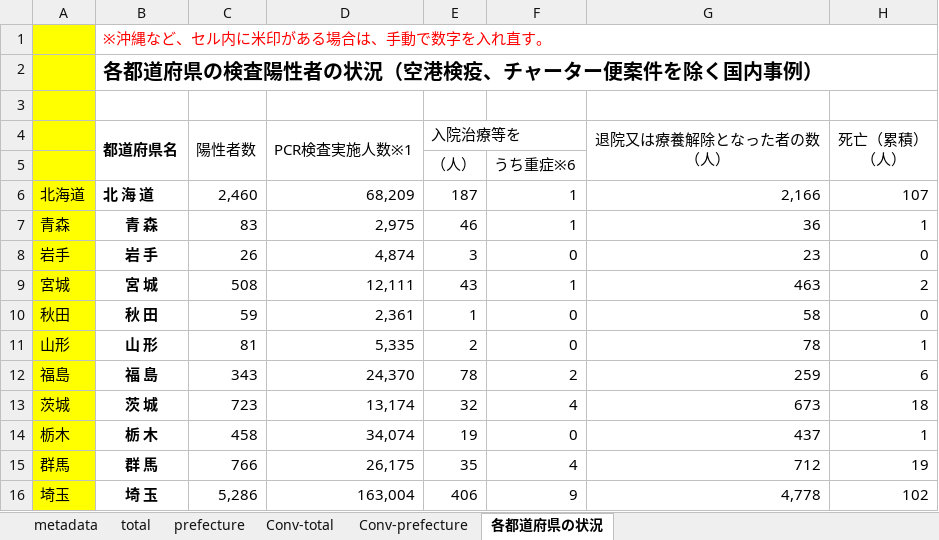
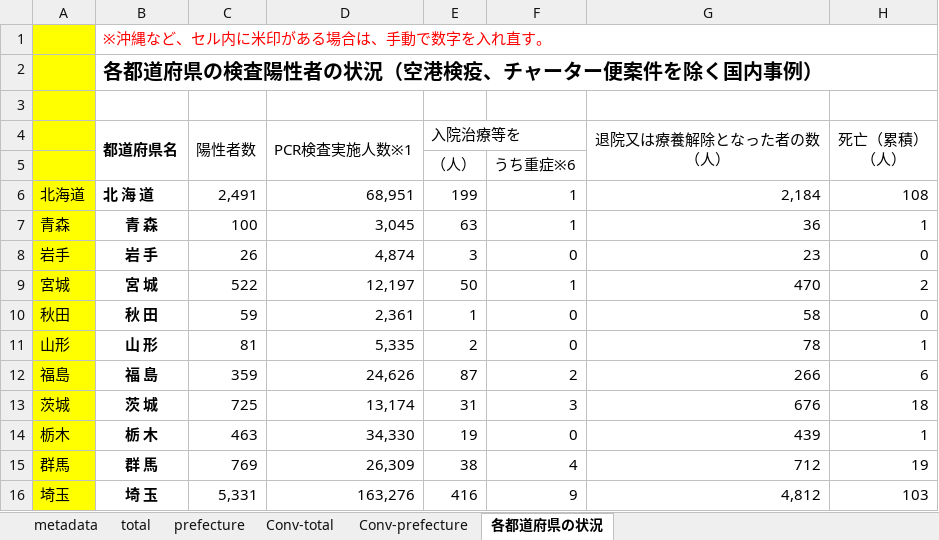
Before and after one commit to lisphilar/covid19-sir, an Excel workbook: data/japan/covid_jpn.xlsx, sheet 各都道府県の状況, drawn as a sheet; only a part is shown; values as stored, in another font and other column widths than the file's, no borders; the diff covers the shown part only; the diff names each change by its address in the sheet, - before the commit and + after, or states it on an @@ line.

```diff
--- a/data/japan/covid_jpn.xlsx (sheet 各都道府県の状況)
+++ b/data/japan/covid_jpn.xlsx (sheet 各都道府県の状況)
-C6 (陽性者数): 2,460
+C6 (陽性者数): 2,491
-D6 (PCR検査実施人数※1): 68,209
+D6 (PCR検査実施人数※1): 68,951
-E6 (入院治療等を): 187
+E6 (入院治療等を): 199
-G6 (退院又は療養解除となった者の数 （人）): 2,166
+G6 (退院又は療養解除となった者の数 （人）): 2,184
-H6 (死亡（累積） （人）): 107
+H6 (死亡（累積） （人）): 108
-C7 (陽性者数): 83
+C7 (陽性者数): 100
-D7 (PCR検査実施人数※1): 2,975
+D7 (PCR検査実施人数※1): 3,045
-E7 (入院治療等を): 46
+E7 (入院治療等を): 63
-C9 (陽性者数): 508
+C9 (陽性者数): 522
-D9 (PCR検査実施人数※1): 12,111
+D9 (PCR検査実施人数※1): 12,197
-E9 (入院治療等を): 43
+E9 (入院治療等を): 50
-G9 (退院又は療養解除となった者の数 （人）): 463
+G9 (退院又は療養解除となった者の数 （人）): 470
-C12 (陽性者数): 343
+C12 (陽性者数): 359
-D12 (PCR検査実施人数※1): 24,370
+D12 (PCR検査実施人数※1): 24,626
-E12 (入院治療等を): 78
+E12 (入院治療等を): 87
-G12 (退院又は療養解除となった者の数 （人）): 259
+G12 (退院又は療養解除となった者の数 （人）): 266
-C13 (陽性者数): 723
+C13 (陽性者数): 725
-E13 (入院治療等を): 32
+E13 (入院治療等を): 31
-F13: 4
+F13: 3
-G13 (退院又は療養解除となった者の数 （人）): 673
+G13 (退院又は療養解除となった者の数 （人）): 676
-C14 (陽性者数): 458
+C14 (陽性者数): 463
-D14 (PCR検査実施人数※1): 34,074
+D14 (PCR検査実施人数※1): 34,330
-G14 (退院又は療養解除となった者の数 （人）): 437
+G14 (退院又は療養解除となった者の数 （人）): 439
-C15 (陽性者数): 766
+C15 (陽性者数): 769
-D15 (PCR検査実施人数※1): 26,175
+D15 (PCR検査実施人数※1): 26,309
-E15 (入院治療等を): 35
+E15 (入院治療等を): 38
-C16 (陽性者数): 5,286
+C16 (陽性者数): 5,331
-D16 (PCR検査実施人数※1): 163,004
+D16 (PCR検査実施人数※1): 163,276
-E16 (入院治療等を): 406
+E16 (入院治療等を): 416
-G16 (退院又は療養解除となった者の数 （人）): 4,778
+G16 (退院又は療養解除となった者の数 （人）): 4,812
-H16 (死亡（累積） （人）): 102
+H16 (死亡（累積） （人）): 103
```
Also changed, not shown: 1 added row, 1 removed row and 84 edited cells elsewhere in this sheet, sheet prefecture, sheet Conv-prefecture, sheet Conv-total, sheet total, 2 other files.
